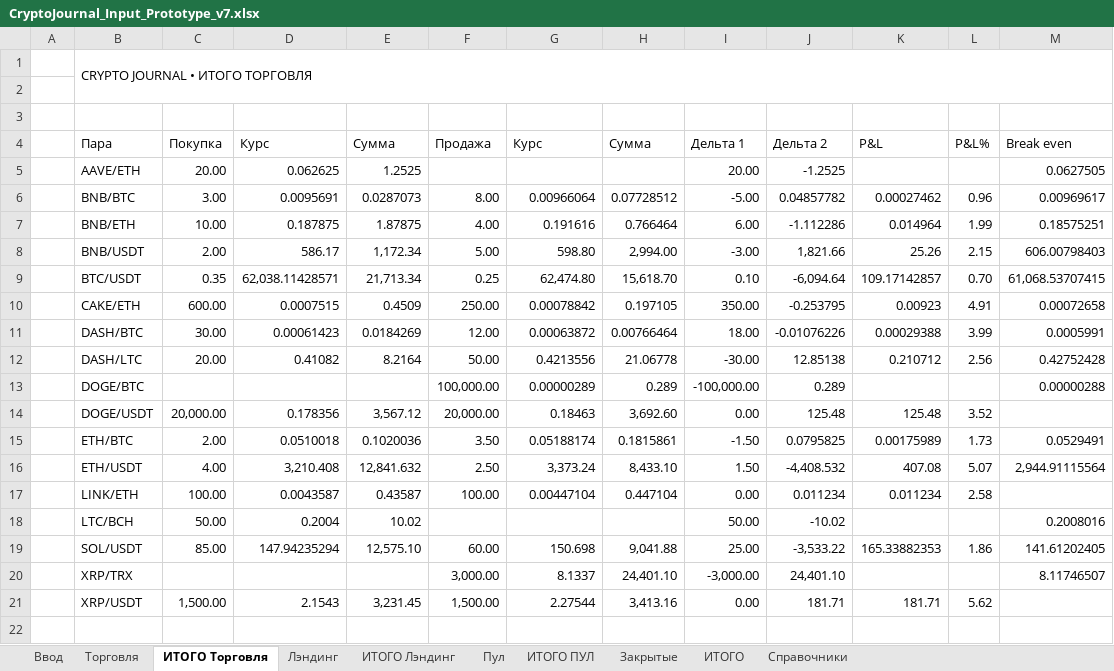
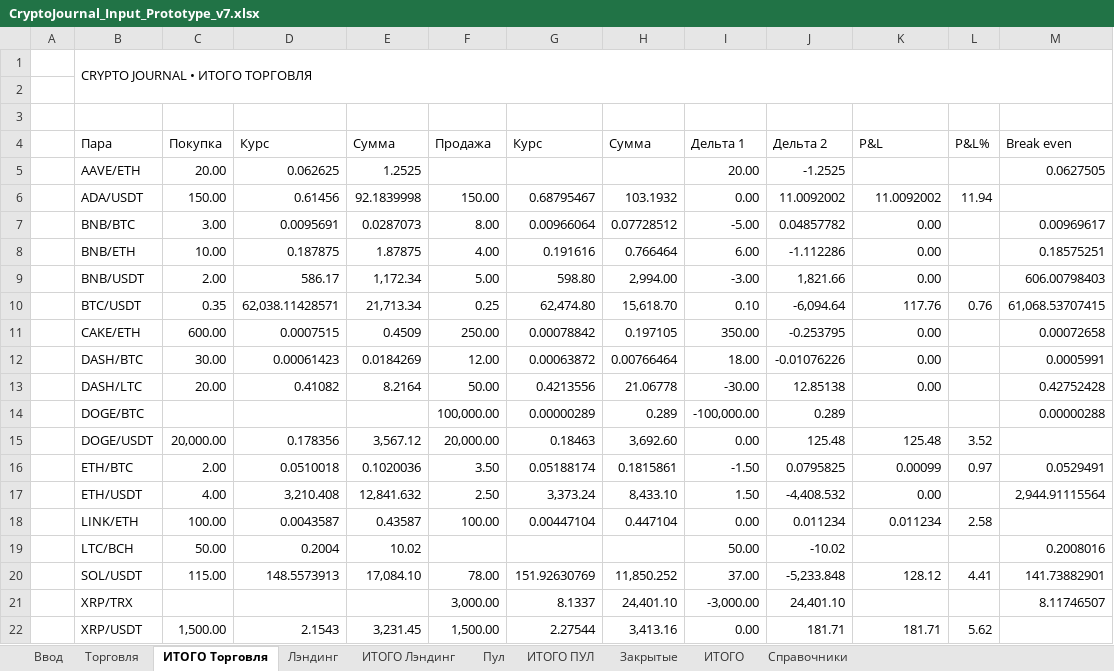
Before and after one commit to olegsh247-stack/CRYPTO-JOURNAL, an Excel workbook: CryptoJournal_Input_Prototype_v7.xlsx, sheet ИТОГО Торговля, drawn as a sheet; values as stored, in another font and other column widths than the file's, no cell formats; conditional formats not drawn; addresses are those after the commit; the diff names each change by its address in the sheet, - before the commit and + after, or states it on an @@ line.

```diff
--- a/CryptoJournal_Input_Prototype_v7.xlsx (sheet ИТОГО Торговля)
+++ b/CryptoJournal_Input_Prototype_v7.xlsx (sheet ИТОГО Торговля)
+row 6:  | ADA/USDT | 150.00 | 0.61456 | 92.1839998 | 150.00 | 0.68795467 | 103.1932 | 0.00 | 11.0092002 | 11.0092002 | 11.94
-K7 (P&L): 0.00027462
+K7 (P&L): 0.00
-L7 (P&L%): 0.96
+L7 (P&L%): (empty)
-K8 (P&L): 0.014964
+K8 (P&L): 0.00
-L8 (P&L%): 1.99
+L8 (P&L%): (empty)
-K9 (P&L): 25.26
+K9 (P&L): 0.00
-L9 (P&L%): 2.15
+L9 (P&L%): (empty)
-K10 (P&L): 109.17142857
+K10 (P&L): 117.76
-L10 (P&L%): 0.70
+L10 (P&L%): 0.76
-K11 (P&L): 0.00923
+K11 (P&L): 0.00
-L11 (P&L%): 4.91
+L11 (P&L%): (empty)
-K12 (P&L): 0.00029388
+K12 (P&L): 0.00
-L12 (P&L%): 3.99
+L12 (P&L%): (empty)
-K13 (P&L): 0.210712
+K13 (P&L): 0.00
-L13 (P&L%): 2.56
+L13 (P&L%): (empty)
-K16 (P&L): 0.00175989
+K16 (P&L): 0.00099
-L16 (P&L%): 1.73
+L16 (P&L%): 0.97
-K17 (P&L): 407.08
+K17 (P&L): 0.00
-L17 (P&L%): 5.07
+L17 (P&L%): (empty)
-C20 (Покупка): 85.00
+C20 (Покупка): 115.00
-D20 (Курс): 147.94235294
+D20 (Курс): 148.5573913
-E20 (Сумма): 12,575.10
+E20 (Сумма): 17,084.10
-F20 (Продажа): 60.00
+F20 (Продажа): 78.00
-G20 (Курс): 150.698
+G20 (Курс): 151.92630769
-H20 (Сумма): 9,041.88
+H20 (Сумма): 11,850.252
-I20 (Дельта 1): 25.00
+I20 (Дельта 1): 37.00
-J20 (Дельта 2): -3,533.22
+J20 (Дельта 2): -5,233.848
-K20 (P&L): 165.33882353
+K20 (P&L): 128.12
-L20 (P&L%): 1.86
+L20 (P&L%): 4.41
-M20 (Break even): 141.61202405
+M20 (Break even): 141.73882901
```
Also changed, not shown: sheet Закрытые, sheet ИТОГО, sheet Торговля, sheet ИТОГО Лэндинг, sheet Лэндинг, sheet Справочники, cell formats, formulas that keep their value, 8 other files.
